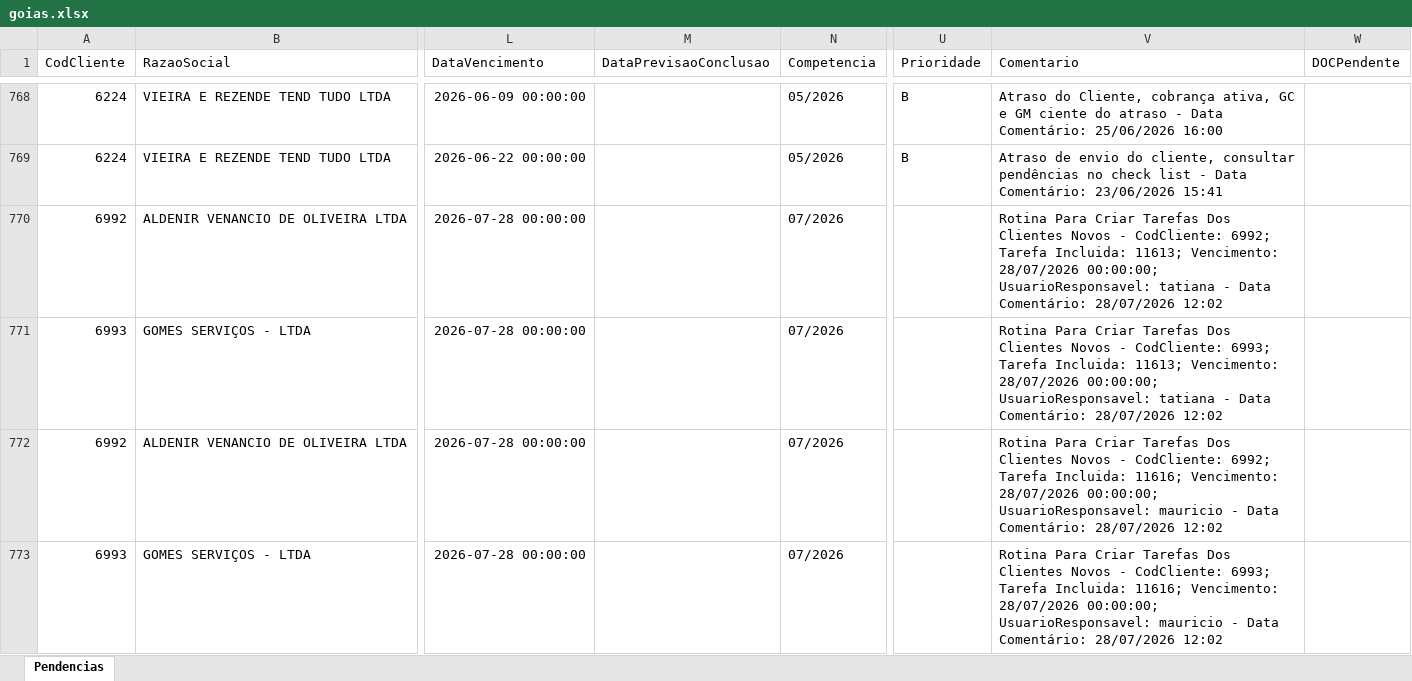
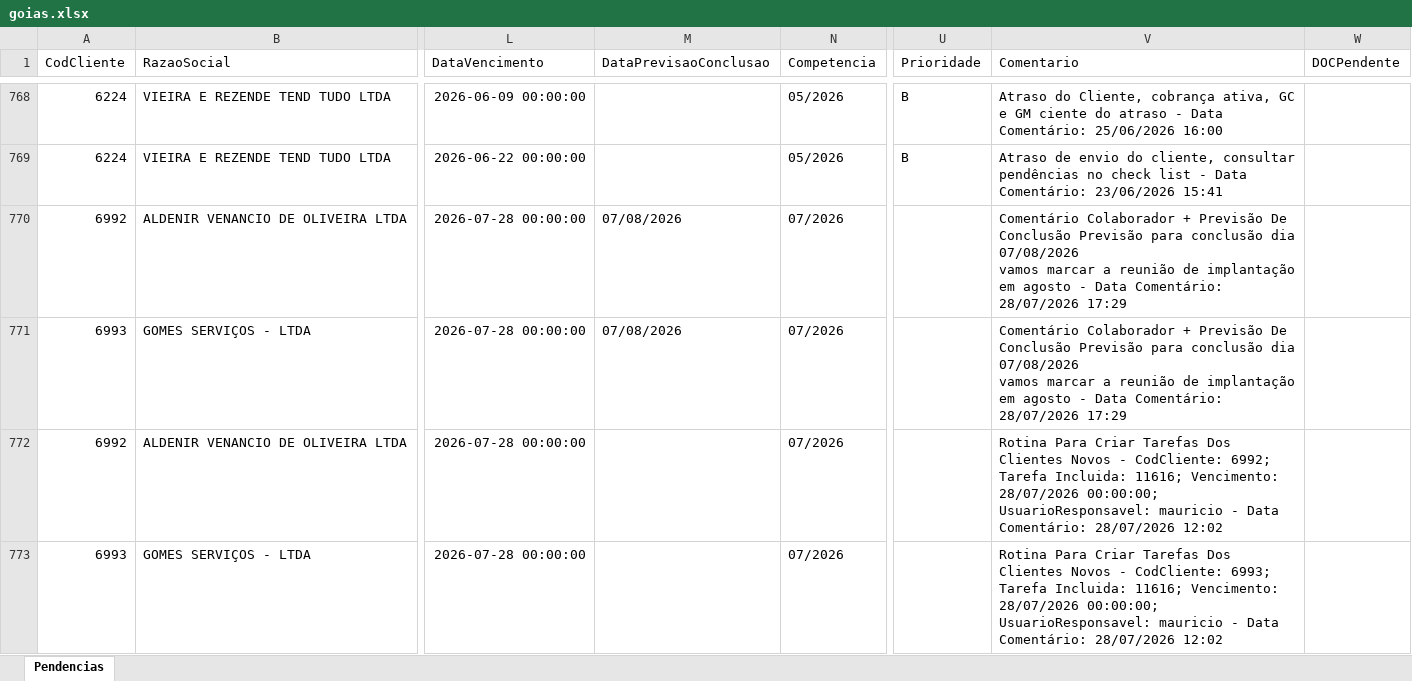
Before and after one commit to willianemanoel/Portal-das-tarefas-teste-, an Excel workbook: dados/base/goias.xlsx, sheet Pendencias, drawn as a sheet; only a part is shown, gaps mark what is left out; values as stored, in another font and other column widths than the file's, no borders; ↵ is a line break in a cell; the diff names each change by its address in the sheet, - before the commit and + after, or states it on an @@ line.

```diff
--- a/dados/base/goias.xlsx (sheet Pendencias)
+++ b/dados/base/goias.xlsx (sheet Pendencias)
-M770:M771 (DataPrevisaoConclusao): (empty)
+M770:M771 (DataPrevisaoConclusao): 07/08/2026
-V770 (Comentario): Rotina Para Criar Tarefas Dos Clientes Novos - CodCliente: 6992; Tarefa Incluida: 11613; Vencimento: 28/07/2026 00:00:00; UsuarioResponsavel: tatiana - Data Comentário: 28/07/2026 12:02
+V770 (Comentario): Comentário Colaborador + Previsão De Conclusão Previsão para conclusão dia 07/08/2026 ↵ vamos marcar a reunião de implantação em agosto - Data Comentário: 28/07/2026 17:29
-V771 (Comentario): Rotina Para Criar Tarefas Dos Clientes Novos - CodCliente: 6993; Tarefa Incluida: 11613; Vencimento: 28/07/2026 00:00:00; UsuarioResponsavel: tatiana - Data Comentário: 28/07/2026 12:02
+V771 (Comentario): Comentário Colaborador + Previsão De Conclusão Previsão para conclusão dia 07/08/2026 ↵ vamos marcar a reunião de implantação em agosto - Data Comentário: 28/07/2026 17:29
```
Also changed, not shown: dados/base/santos.xlsx, 1 other file.
